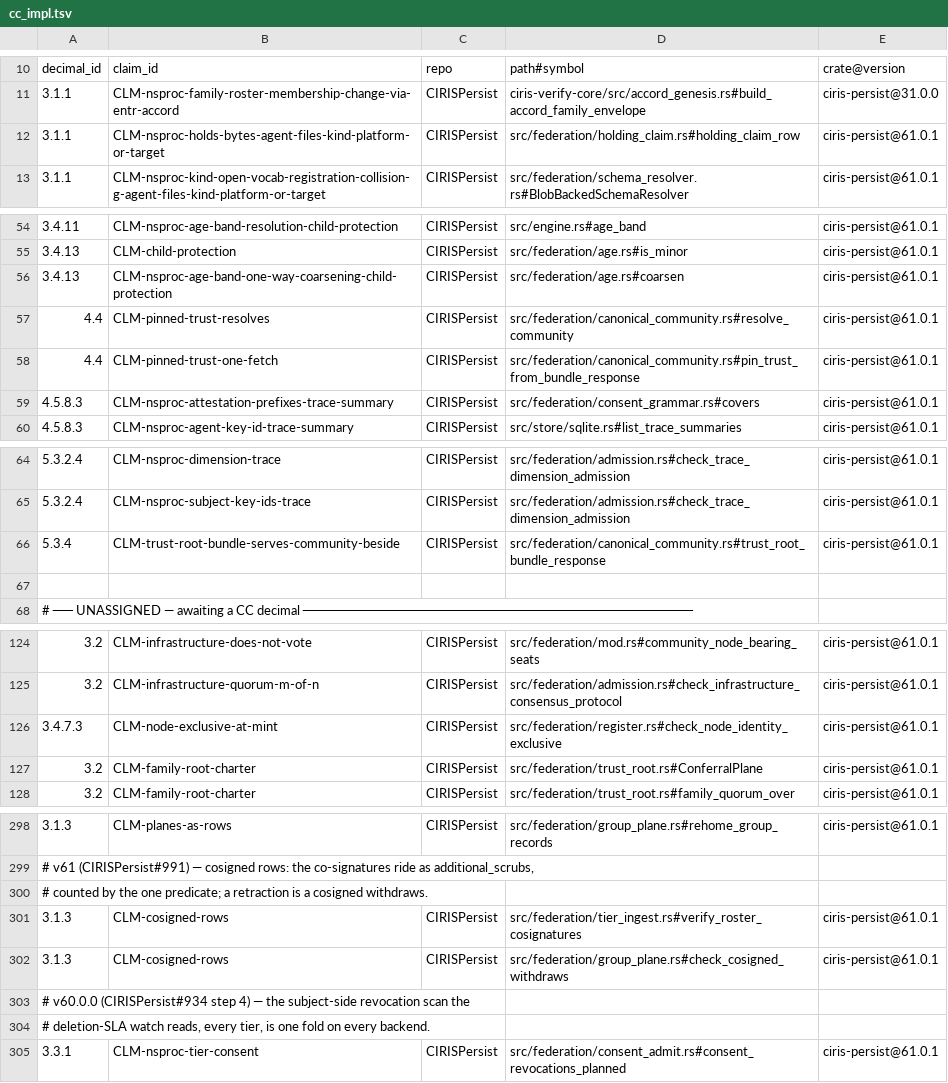
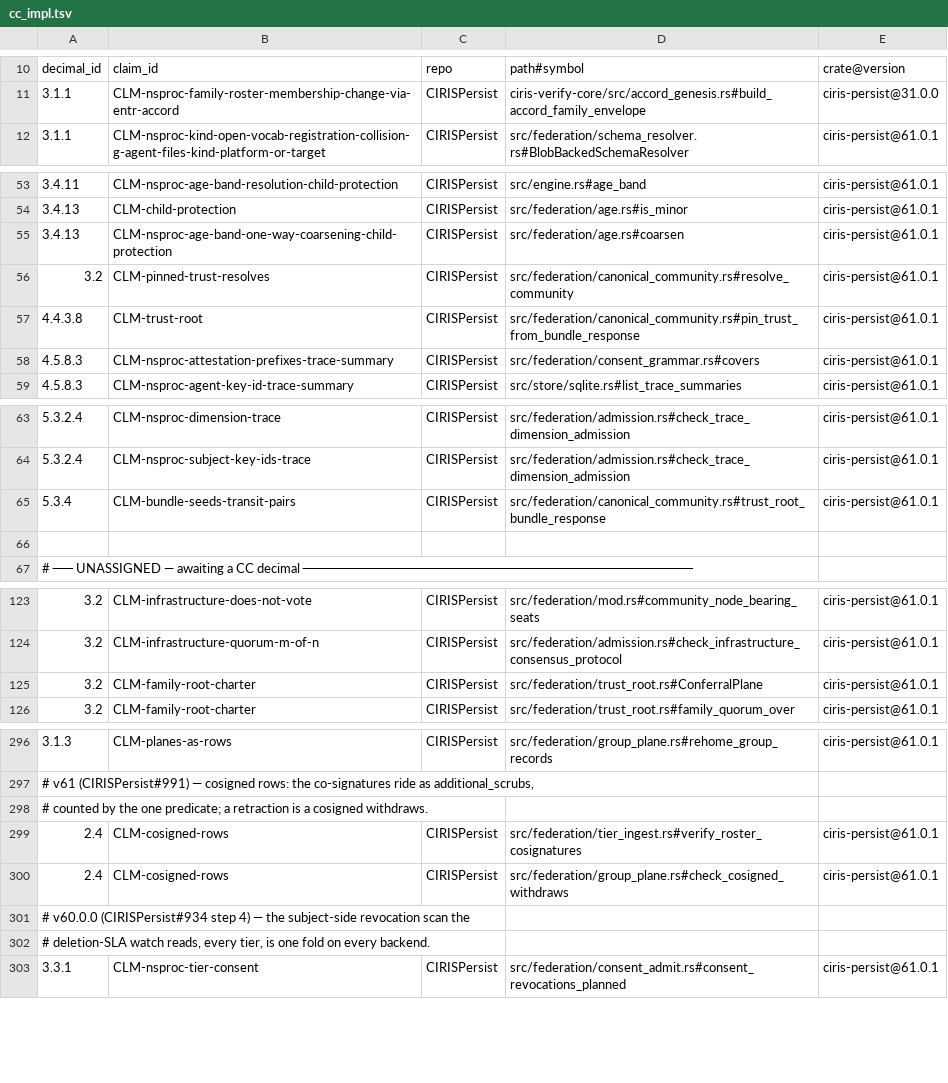
Before and after one commit to CIRISAI/CIRISPersist, a TSV file: evidence/cc_impl.tsv, drawn as a sheet; only a part is shown, gaps mark what is left out.

```diff
--- a/evidence/cc_impl.tsv
+++ b/evidence/cc_impl.tsv
@@ -11,3 +11,2 @@ decimal_id	claim_id	repo	path#symbol	crate@version
 3.1.1	CLM-nsproc-family-roster-membership-change-via-entr-accord	CIRISPersist	ciris-verify-core/src/accord_genesis.rs#build_accord_family_envelope	ciris-persist@31.0.0
-3.1.1	CLM-nsproc-holds-bytes-agent-files-kind-platform-or-target	CIRISPersist	src/federation/holding_claim.rs#holding_claim_row	ciris-persist@61.0.1
 3.1.1	CLM-nsproc-kind-open-vocab-registration-collision-g-agent-files-kind-platform-or-target	CIRISPersist	src/federation/schema_resolver.rs#BlobBackedSchemaResolver	ciris-persist@61.0.1
@@ -56,4 +55,4 @@ decimal_id	claim_id	repo	path#symbol	crate@version
 3.4.13	CLM-nsproc-age-band-one-way-coarsening-child-protection	CIRISPersist	src/federation/age.rs#coarsen	ciris-persist@61.0.1
-4.4	CLM-pinned-trust-resolves	CIRISPersist	src/federation/canonical_community.rs#resolve_community	ciris-persist@61.0.1
-4.4	CLM-pinned-trust-one-fetch	CIRISPersist	src/federation/canonical_community.rs#pin_trust_from_bundle_response	ciris-persist@61.0.1
+3.2	CLM-pinned-trust-resolves	CIRISPersist	src/federation/canonical_community.rs#resolve_community	ciris-persist@61.0.1
+4.4.3.8	CLM-trust-root	CIRISPersist	src/federation/canonical_community.rs#pin_trust_from_bundle_response	ciris-persist@61.0.1
 4.5.8.3	CLM-nsproc-attestation-prefixes-trace-summary	CIRISPersist	src/federation/consent_grammar.rs#covers	ciris-persist@61.0.1
@@ -65,3 +64,3 @@ decimal_id	claim_id	repo	path#symbol	crate@version
 5.3.2.4	CLM-nsproc-subject-key-ids-trace	CIRISPersist	src/federation/admission.rs#check_trace_dimension_admission	ciris-persist@61.0.1
-5.3.4	CLM-trust-root-bundle-serves-community-beside	CIRISPersist	src/federation/canonical_community.rs#trust_root_bundle_response	ciris-persist@61.0.1
+5.3.4	CLM-bundle-seeds-transit-pairs	CIRISPersist	src/federation/canonical_community.rs#trust_root_bundle_response	ciris-persist@61.0.1
 
@@ -125,3 +124,2 @@ decimal_id	claim_id	repo	path#symbol	crate@version
 3.2	CLM-infrastructure-quorum-m-of-n	CIRISPersist	src/federation/admission.rs#check_infrastructure_consensus_protocol	ciris-persist@61.0.1
-3.4.7.3	CLM-node-exclusive-at-mint	CIRISPersist	src/federation/register.rs#check_node_identity_exclusive	ciris-persist@61.0.1
 3.2	CLM-family-root-charter	CIRISPersist	src/federation/trust_root.rs#ConferralPlane	ciris-persist@61.0.1
@@ -300,4 +298,4 @@ decimal_id	claim_id	repo	path#symbol	crate@version
 # counted by the one predicate; a retraction is a cosigned withdraws.
-3.1.3	CLM-cosigned-rows	CIRISPersist	src/federation/tier_ingest.rs#verify_roster_cosignatures	ciris-persist@61.0.1
-3.1.3	CLM-cosigned-rows	CIRISPersist	src/federation/group_plane.rs#check_cosigned_withdraws	ciris-persist@61.0.1
+2.4	CLM-cosigned-rows	CIRISPersist	src/federation/tier_ingest.rs#verify_roster_cosignatures	ciris-persist@61.0.1
+2.4	CLM-cosigned-rows	CIRISPersist	src/federation/group_plane.rs#check_cosigned_withdraws	ciris-persist@61.0.1
 # v60.0.0 (CIRISPersist#934 step 4) — the subject-side revocation scan the
```
Also changed, not shown: 3 other files.
